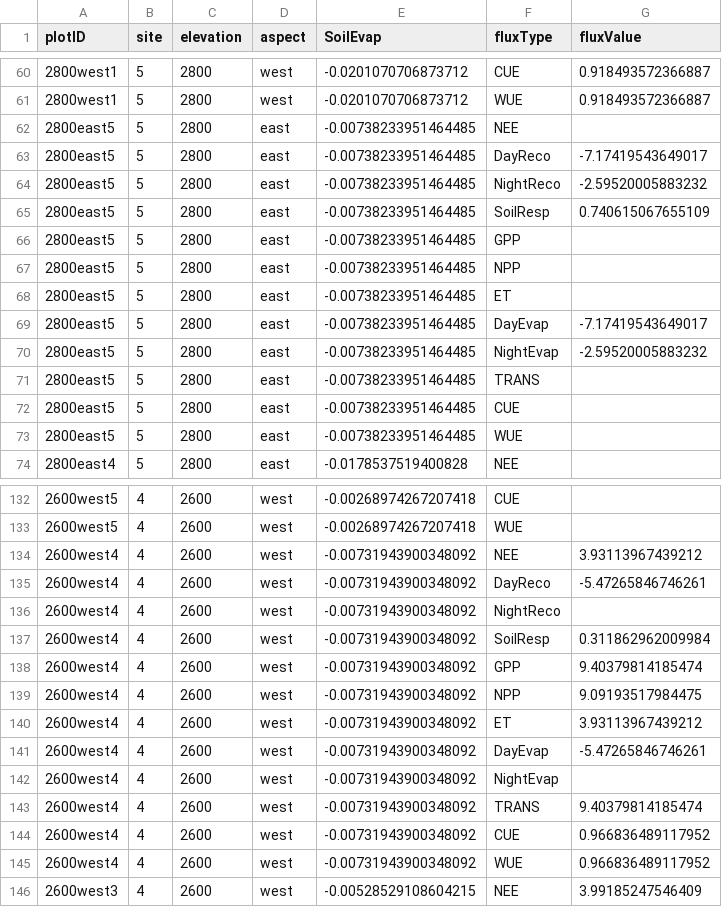
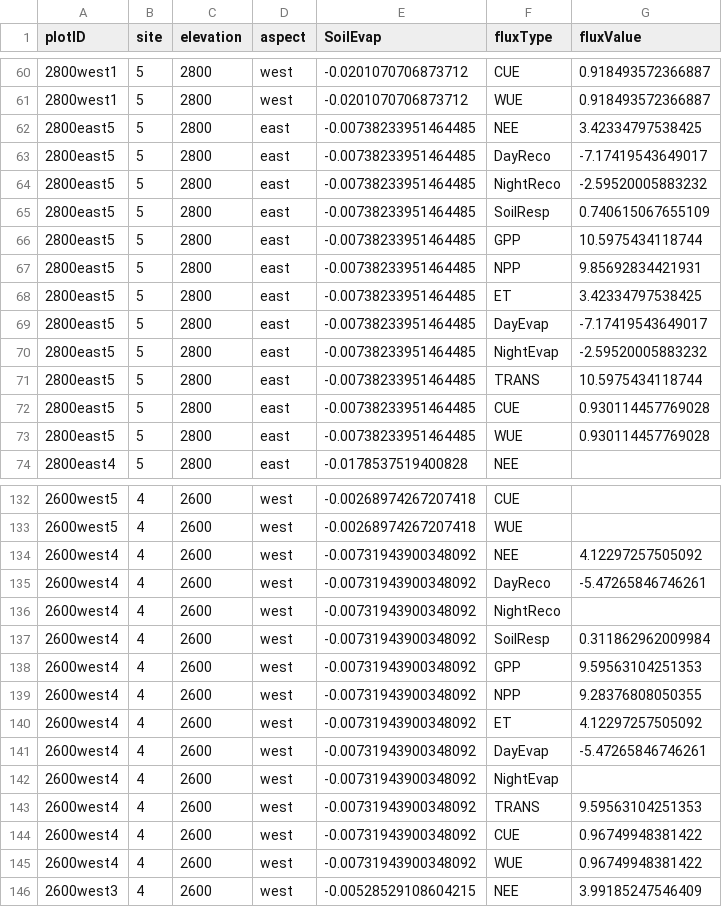
Before and after one commit to JonasTrepel/PFTC7_fluxes_and_microclimate, a CSV file: builds/processedFluxes/cleanFluxesAllMetrics.csv, drawn as a sheet; only a part is shown, gaps mark what is left out; the diff covers the shown part only.

```diff
--- a/builds/processedFluxes/cleanFluxesAllMetrics.csv
+++ b/builds/processedFluxes/cleanFluxesAllMetrics.csv
@@ -61,3 +61,3 @@ plotID,site,elevation,aspect,SoilEvap,fluxType,fluxValue
 2800west1,5,2800,west,-0.0201070706873712,WUE,0.918493572366887
-2800east5,5,2800,east,-0.00738233951464485,NEE,
+2800east5,5,2800,east,-0.00738233951464485,NEE,3.42334797538425
 2800east5,5,2800,east,-0.00738233951464485,DayReco,-7.17419543649017
@@ -65,10 +65,10 @@ plotID,site,elevation,aspect,SoilEvap,fluxType,fluxValue
 2800east5,5,2800,east,-0.00738233951464485,SoilResp,0.740615067655109
-2800east5,5,2800,east,-0.00738233951464485,GPP,
-2800east5,5,2800,east,-0.00738233951464485,NPP,
-2800east5,5,2800,east,-0.00738233951464485,ET,
+2800east5,5,2800,east,-0.00738233951464485,GPP,10.5975434118744
+2800east5,5,2800,east,-0.00738233951464485,NPP,9.85692834421931
+2800east5,5,2800,east,-0.00738233951464485,ET,3.42334797538425
 2800east5,5,2800,east,-0.00738233951464485,DayEvap,-7.17419543649017
 2800east5,5,2800,east,-0.00738233951464485,NightEvap,-2.59520005883232
-2800east5,5,2800,east,-0.00738233951464485,TRANS,
-2800east5,5,2800,east,-0.00738233951464485,CUE,
-2800east5,5,2800,east,-0.00738233951464485,WUE,
+2800east5,5,2800,east,-0.00738233951464485,TRANS,10.5975434118744
+2800east5,5,2800,east,-0.00738233951464485,CUE,0.930114457769028
+2800east5,5,2800,east,-0.00738233951464485,WUE,0.930114457769028
 2800east4,5,2800,east,-0.0178537519400828,NEE,
@@ -133,3 +133,3 @@ plotID,site,elevation,aspect,SoilEvap,fluxType,fluxValue
 2600west5,4,2600,west,-0.00268974267207418,WUE,
-2600west4,4,2600,west,-0.00731943900348092,NEE,3.93113967439212
+2600west4,4,2600,west,-0.00731943900348092,NEE,4.12297257505092
 2600west4,4,2600,west,-0.00731943900348092,DayReco,-5.47265846746261
@@ -137,10 +137,10 @@ plotID,site,elevation,aspect,SoilEvap,fluxType,fluxValue
 2600west4,4,2600,west,-0.00731943900348092,SoilResp,0.311862962009984
-2600west4,4,2600,west,-0.00731943900348092,GPP,9.40379814185474
-2600west4,4,2600,west,-0.00731943900348092,NPP,9.09193517984475
-2600west4,4,2600,west,-0.00731943900348092,ET,3.93113967439212
+2600west4,4,2600,west,-0.00731943900348092,GPP,9.59563104251353
+2600west4,4,2600,west,-0.00731943900348092,NPP,9.28376808050355
+2600west4,4,2600,west,-0.00731943900348092,ET,4.12297257505092
 2600west4,4,2600,west,-0.00731943900348092,DayEvap,-5.47265846746261
 2600west4,4,2600,west,-0.00731943900348092,NightEvap,
-2600west4,4,2600,west,-0.00731943900348092,TRANS,9.40379814185474
-2600west4,4,2600,west,-0.00731943900348092,CUE,0.966836489117952
-2600west4,4,2600,west,-0.00731943900348092,WUE,0.966836489117952
+2600west4,4,2600,west,-0.00731943900348092,TRANS,9.59563104251353
+2600west4,4,2600,west,-0.00731943900348092,CUE,0.96749948381422
+2600west4,4,2600,west,-0.00731943900348092,WUE,0.96749948381422
 2600west3,4,2600,west,-0.00528529108604215,NEE,3.99185247546409
```
Also changed, not shown: 42 edited cells elsewhere in this file, builds/processedFluxes/co2Fluxes.csv, builds/processedFluxes/h2oFluxes.csv, 2 other files.
